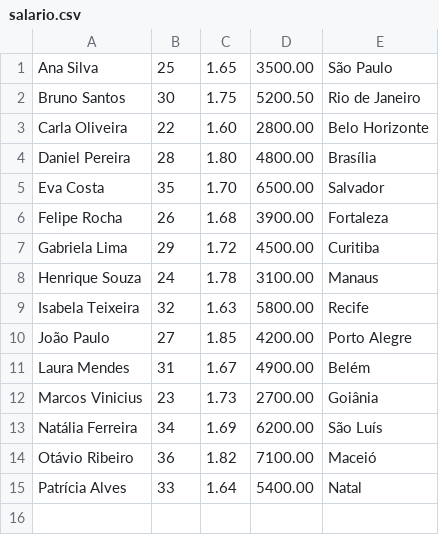
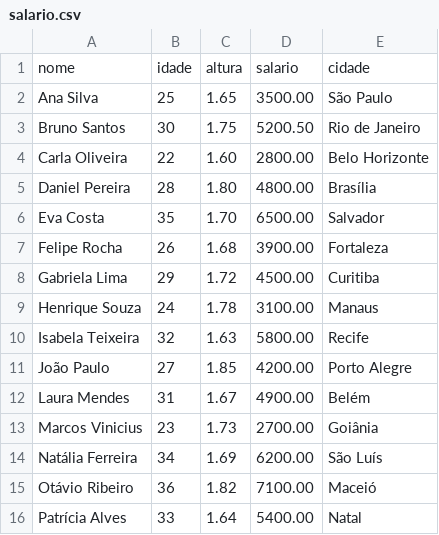
Before and after one commit to eda2-2026/G3_Ordenacao_EDA2-2026.1, a CSV file: backend/data/salario.csv, drawn as a sheet.

```diff
--- a/backend/data/salario.csv
+++ b/backend/data/salario.csv
@@ -1 +1,2 @@
+nome,idade,altura,salario,cidade
 Ana Silva,25,1.65,3500.00,São Paulo
```
Also changed, not shown: 1 other file.
